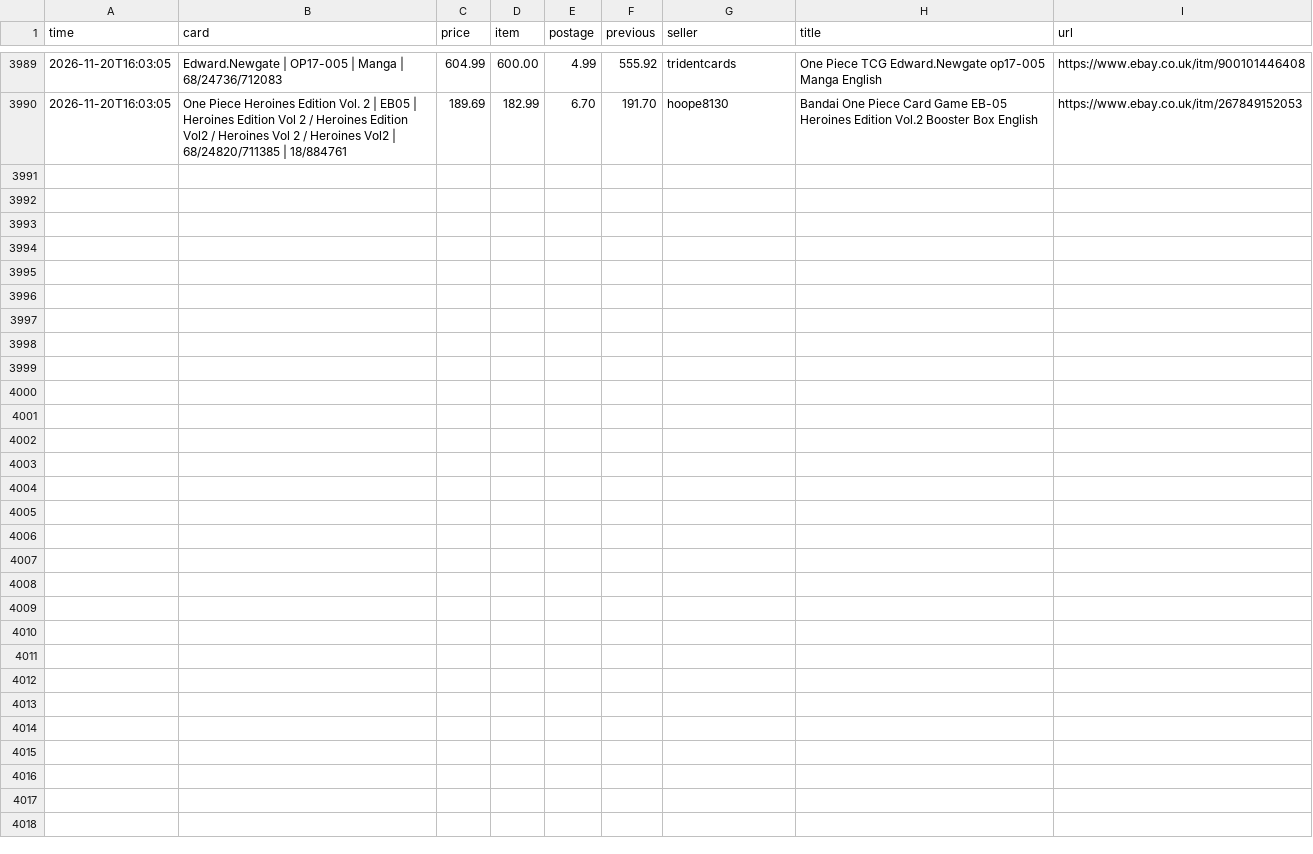
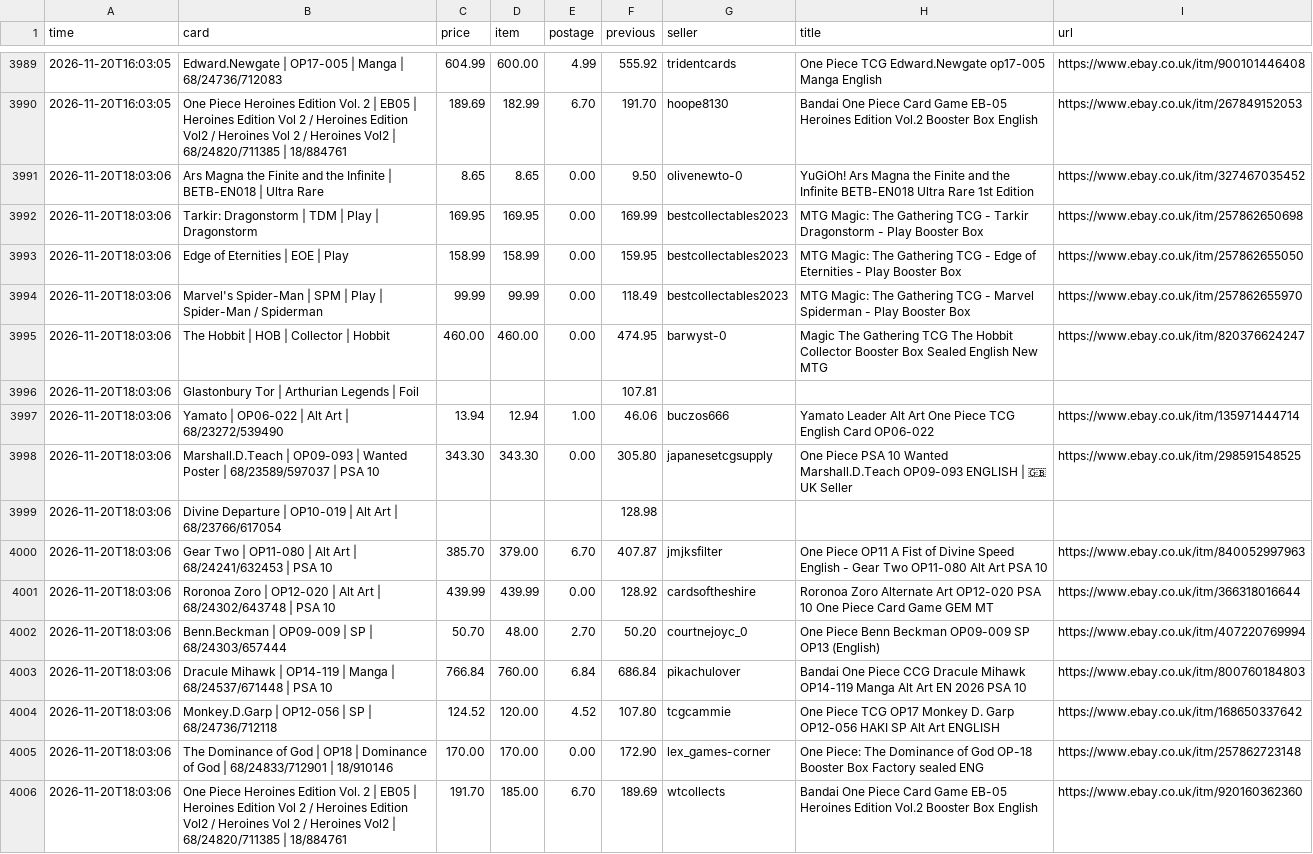
Before and after one commit to nikossapounas2012-dev/ebay-watcher, a CSV file: ebay_history.csv, drawn as a sheet; only a part is shown, gaps mark what is left out; the diff names each change by its address in the sheet, - before the commit and + after, or states it on an @@ line.

```diff
--- a/ebay_history.csv
+++ b/ebay_history.csv
+row 3991: 2026-11-20T18:03:06 | Ars Magna the Finite and the Infinite | BETB-EN018 | Ultra Rare | 8.65 | 8.65 | 0.00 | 9.50 | olivenewto-0 | YuGiOh! Ars Magna the Finite and the Infinite BETB-EN018 Ultra Rare 1st Edition | https://www.ebay.co.uk/itm/327467035452
+row 3992: 2026-11-20T18:03:06 | Tarkir: Dragonstorm | TDM | Play | Dragonstorm | 169.95 | 169.95 | 0.00 | 169.99 | bestcollectables2023 | MTG Magic: The Gathering TCG - Tarkir Dragonstorm - Play Booster Box | https://www.ebay.co.uk/itm/257862650698
+row 3993: 2026-11-20T18:03:06 | Edge of Eternities | EOE | Play | 158.99 | 158.99 | 0.00 | 159.95 | bestcollectables2023 | MTG Magic: The Gathering TCG - Edge of Eternities - Play Booster Box | https://www.ebay.co.uk/itm/257862655050
+row 3994: 2026-11-20T18:03:06 | Marvel's Spider-Man | SPM | Play | Spider-Man / Spiderman | 99.99 | 99.99 | 0.00 | 118.49 | bestcollectables2023 | MTG Magic: The Gathering TCG - Marvel Spiderman - Play Booster Box | https://www.ebay.co.uk/itm/257862655970
+row 3995: 2026-11-20T18:03:06 | The Hobbit | HOB | Collector | Hobbit | 460.00 | 460.00 | 0.00 | 474.95 | barwyst-0 | Magic The Gathering TCG The Hobbit Collector Booster Box Sealed English New MTG | https://www.ebay.co.uk/itm/820376624247
+row 3996: 2026-11-20T18:03:06 | Glastonbury Tor | Arthurian Legends | Foil |  |  |  | 107.81
+row 3997: 2026-11-20T18:03:06 | Yamato | OP06-022 | Alt Art | 68/23272/539490 | 13.94 | 12.94 | 1.00 | 46.06 | buczos666 | Yamato Leader Alt Art One Piece TCG English Card OP06-022 | https://www.ebay.co.uk/itm/135971444714
+row 3998: 2026-11-20T18:03:06 | Marshall.D.Teach | OP09-093 | Wanted Poster | 68/23589/597037 | PSA 10 | 343.30 | 343.30 | 0.00 | 305.80 | japanesetcgsupply | One Piece PSA 10 Wanted Marshall.D.Teach OP09-093 ENGLISH | 🇬🇧 UK Seller | https://www.ebay.co.uk/itm/298591548525
+row 3999: 2026-11-20T18:03:06 | Divine Departure | OP10-019 | Alt Art | 68/23766/617054 |  |  |  | 128.98
+row 4000: 2026-11-20T18:03:06 | Gear Two | OP11-080 | Alt Art | 68/24241/632453 | PSA 10 | 385.70 | 379.00 | 6.70 | 407.87 | jmjksfilter | One Piece OP11 A Fist of Divine Speed English - Gear Two OP11-080 Alt Art PSA 10 | https://www.ebay.co.uk/itm/840052997963
+row 4001: 2026-11-20T18:03:06 | Roronoa Zoro | OP12-020 | Alt Art | 68/24302/643748 | PSA 10 | 439.99 | 439.99 | 0.00 | 128.92 | cardsoftheshire | Roronoa Zoro Alternate Art OP12-020 PSA 10 One Piece Card Game GEM MT | https://www.ebay.co.uk/itm/366318016644
+row 4002: 2026-11-20T18:03:06 | Benn.Beckman | OP09-009 | SP | 68/24303/657444 | 50.70 | 48.00 | 2.70 | 50.20 | courtnejoyc_0 | One Piece Benn Beckman OP09-009 SP OP13 (English) | https://www.ebay.co.uk/itm/407220769994
+row 4003: 2026-11-20T18:03:06 | Dracule Mihawk | OP14-119 | Manga | 68/24537/671448 | PSA 10 | 766.84 | 760.00 | 6.84 | 686.84 | pikachulover | Bandai One Piece CCG Dracule Mihawk OP14-119 Manga Alt Art EN 2026 PSA 10 | https://www.ebay.co.uk/itm/800760184803
+row 4004: 2026-11-20T18:03:06 | Monkey.D.Garp | OP12-056 | SP | 68/24736/712118 | 124.52 | 120.00 | 4.52 | 107.80 | tcgcammie | One Piece TCG OP17 Monkey D. Garp OP12-056 HAKI SP Alt Art ENGLISH | https://www.ebay.co.uk/itm/168650337642
+row 4005: 2026-11-20T18:03:06 | The Dominance of God | OP18 | Dominance of God | 68/24833/712901 | 18/910146 | 170.00 | 170.00 | 0.00 | 172.90 | lex_games-corner | One Piece: The Dominance of God OP-18 Booster Box Factory sealed ENG | https://www.ebay.co.uk/itm/257862723148
+row 4006: 2026-11-20T18:03:06 | One Piece Heroines Edition Vol. 2 | EB05 | Heroines Edition Vol 2 / Heroines Edition Vol2 / Heroines Vol 2 / Heroines Vol2 | 68/24820/711385 | 18/884761 | 191.70 | 185.00 | 6.70 | 189.69 | wtcollects | Bandai One Piece Card Game EB-05 Heroines Edition Vol.2 Booster Box English | https://www.ebay.co.uk/itm/920160362360
```
Also changed, not shown: 2 other files.
